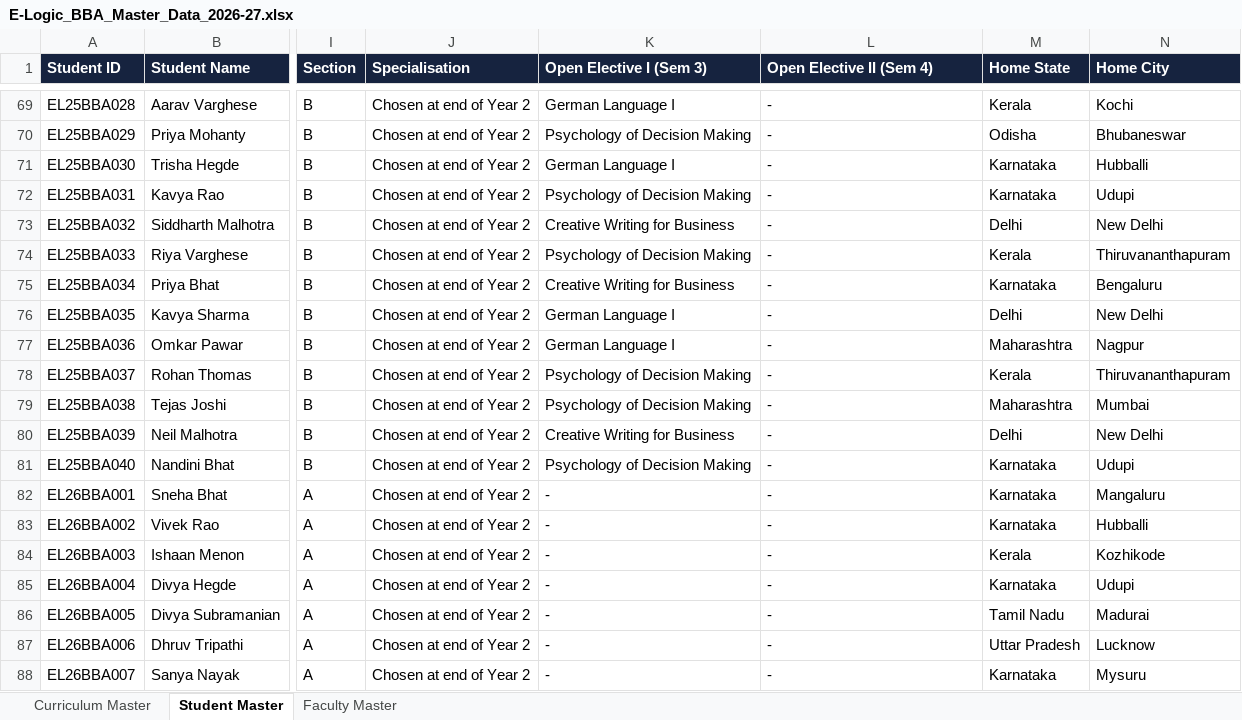
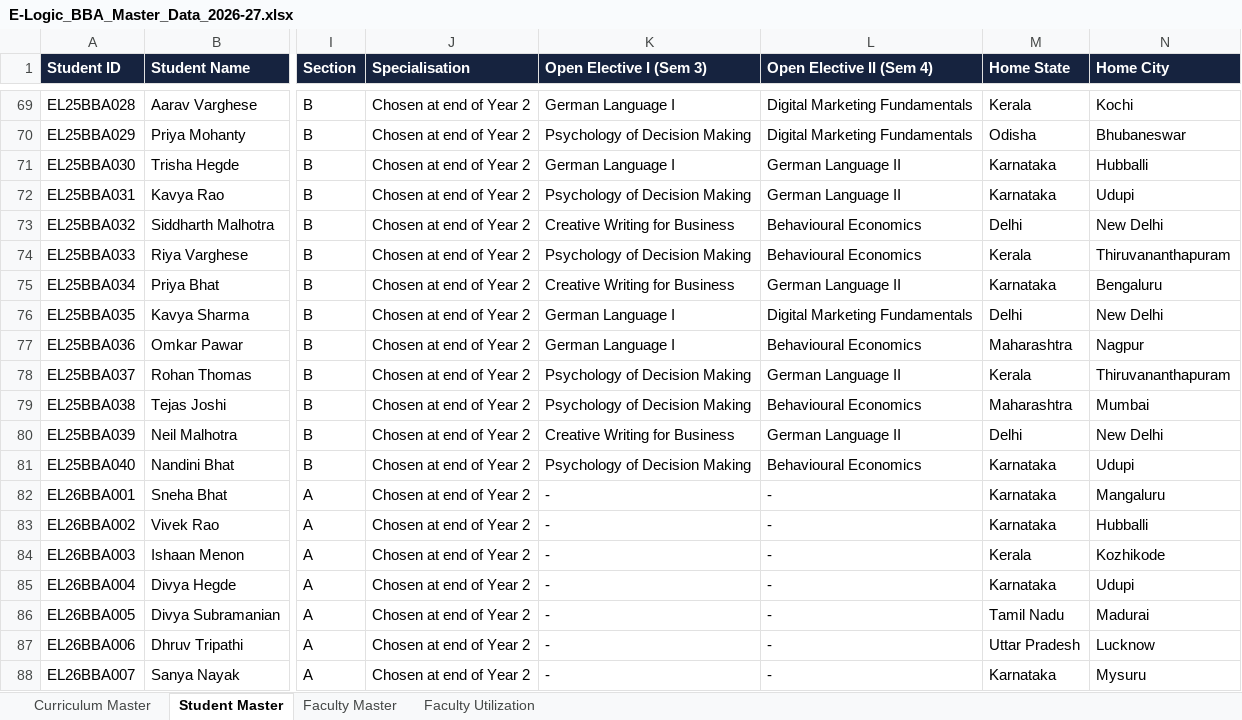
Before and after one commit to ng-04/elogic-bba, an Excel workbook: docs/E-Logic_BBA_Master_Data_2026-27.xlsx, sheet Student Master, drawn as a sheet; only a part is shown, gaps mark what is left out; values as stored, in another font and other column widths than the file's, no borders; the diff covers the shown part only; the diff names each change by its address in the sheet, - before the commit and + after, or states it on an @@ line.

```diff
--- a/docs/E-Logic_BBA_Master_Data_2026-27.xlsx (sheet Student Master)
+++ b/docs/E-Logic_BBA_Master_Data_2026-27.xlsx (sheet Student Master)
+sheet tab: Faculty Utilization
-L69:L70 (Open Elective II (Sem 4)): -
+L69:L70 (Open Elective II (Sem 4)): Digital Marketing Fundamentals
-L71:L72 (Open Elective II (Sem 4)): -
+L71:L72 (Open Elective II (Sem 4)): German Language II
-L73:L74 (Open Elective II (Sem 4)): -
+L73:L74 (Open Elective II (Sem 4)): Behavioural Economics
-L75 (Open Elective II (Sem 4)): -
+L75 (Open Elective II (Sem 4)): German Language II
-L76 (Open Elective II (Sem 4)): -
+L76 (Open Elective II (Sem 4)): Digital Marketing Fundamentals
-L77 (Open Elective II (Sem 4)): -
+L77 (Open Elective II (Sem 4)): Behavioural Economics
-L78 (Open Elective II (Sem 4)): -
+L78 (Open Elective II (Sem 4)): German Language II
-L79 (Open Elective II (Sem 4)): -
+L79 (Open Elective II (Sem 4)): Behavioural Economics
-L80 (Open Elective II (Sem 4)): -
+L80 (Open Elective II (Sem 4)): German Language II
-L81 (Open Elective II (Sem 4)): -
+L81 (Open Elective II (Sem 4)): Behavioural Economics
```
Also changed, not shown: 27 edited cells elsewhere in this sheet, sheet Faculty Master, 6 other files.
